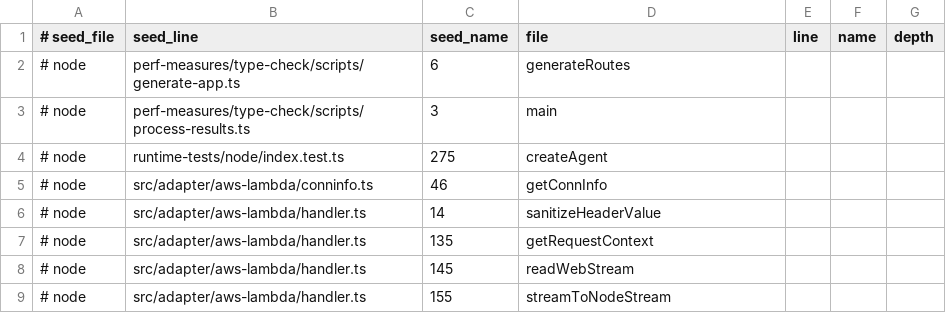
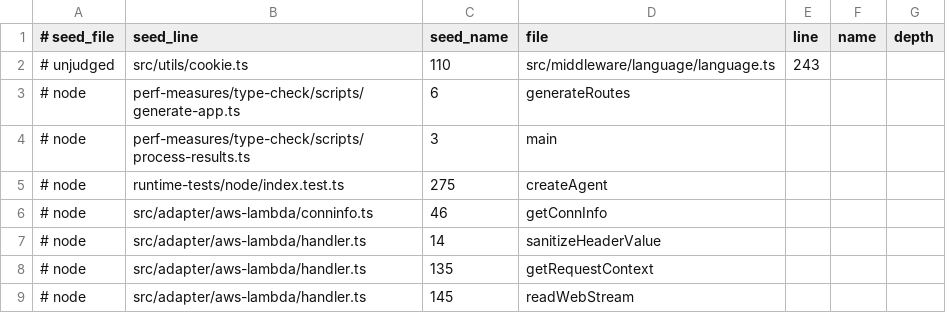
Before and after one commit to lukeaupiais/DeepThought, a TSV file: evals/ground_truth/impact/hono.tsv, drawn as a sheet; only a part is shown; the shorter side is filled out with more unchanged rows.

Commit message:
Impact oracle: treat calls through a constant object literal's members as possible calls
A call such as detectors[name](c), or a const holding detectors[name] and
then called, binds to the local in the call truth, so the oracle's call
graph stopped there and a caller reached that way counted as extra.
tools/ts_member_dispatch.cjs resolves the object with the TypeScript
compiler to a const object literal and lists each member it names as a
possible target; impact_truth.py derive takes them with --possible-calls,
so a dependent reached only through one is unjudged. Literal keys,
non-constant objects and spreads give no row.

hono gains one unjudged row (detectLanguage for the cookie parser); ky and
preact have no such call. hono's truth otherwise re-derives byte-identical.

```diff
--- a/evals/ground_truth/impact/hono.tsv
+++ b/evals/ground_truth/impact/hono.tsv
@@ -1,2 +1,3 @@
 # seed_file	seed_line	seed_name	file	line	name	depth
+# unjudged	src/utils/cookie.ts	110	src/middleware/language/language.ts	243
 # node	perf-measures/type-check/scripts/generate-app.ts	6	generateRoutes
```
Also changed, not shown: 4 other files.
